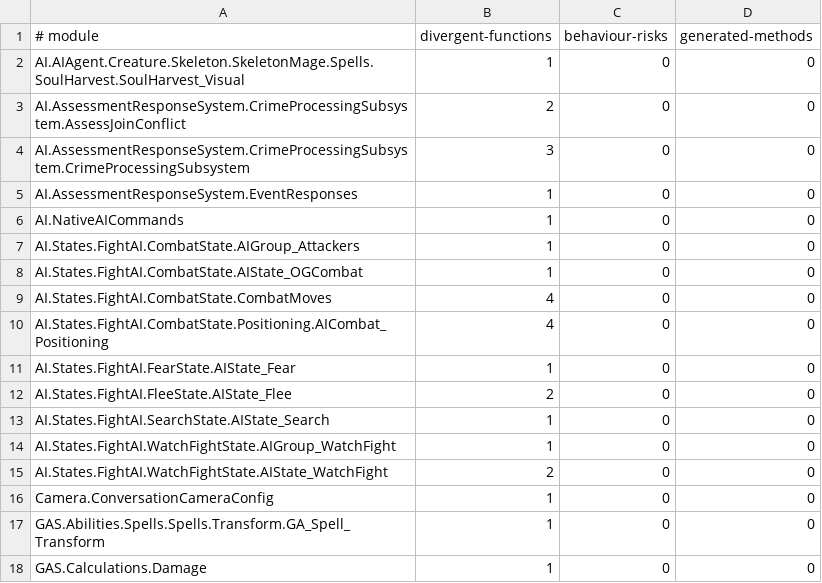
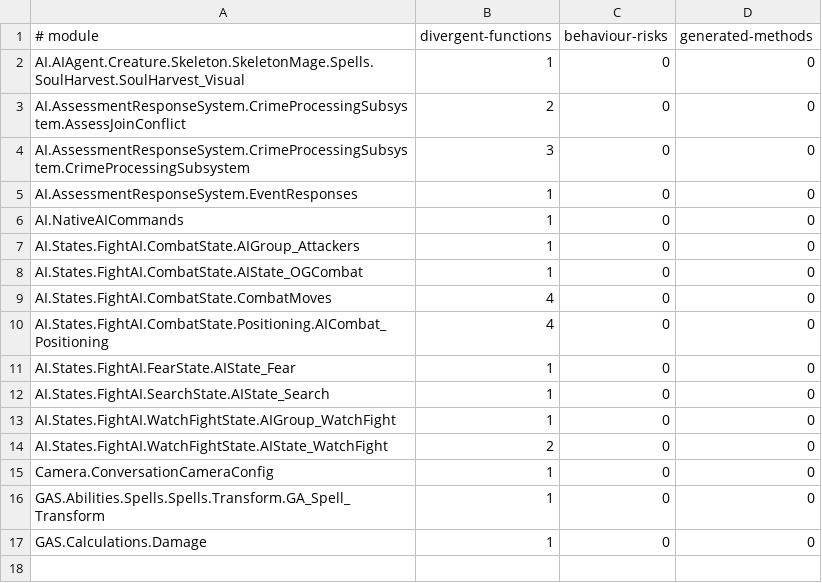
Before and after one commit to dh0er/gore, a TSV file: crates/gore-as/assets/byte-faithfulness/g1r-steam-24878692.tsv, drawn as a sheet; the diff names each change by its address in the sheet, - before the commit and + after, or states it on an @@ line.

Commit message:
fix(as): retain normalized flee direction

```diff
--- a/crates/gore-as/assets/byte-faithfulness/g1r-steam-24878692.tsv
+++ b/crates/gore-as/assets/byte-faithfulness/g1r-steam-24878692.tsv
-row 12: AI.States.FightAI.FleeState.AIState_Flee | 2 | 0 | 0
```
Also changed, not shown: 5 other files.
